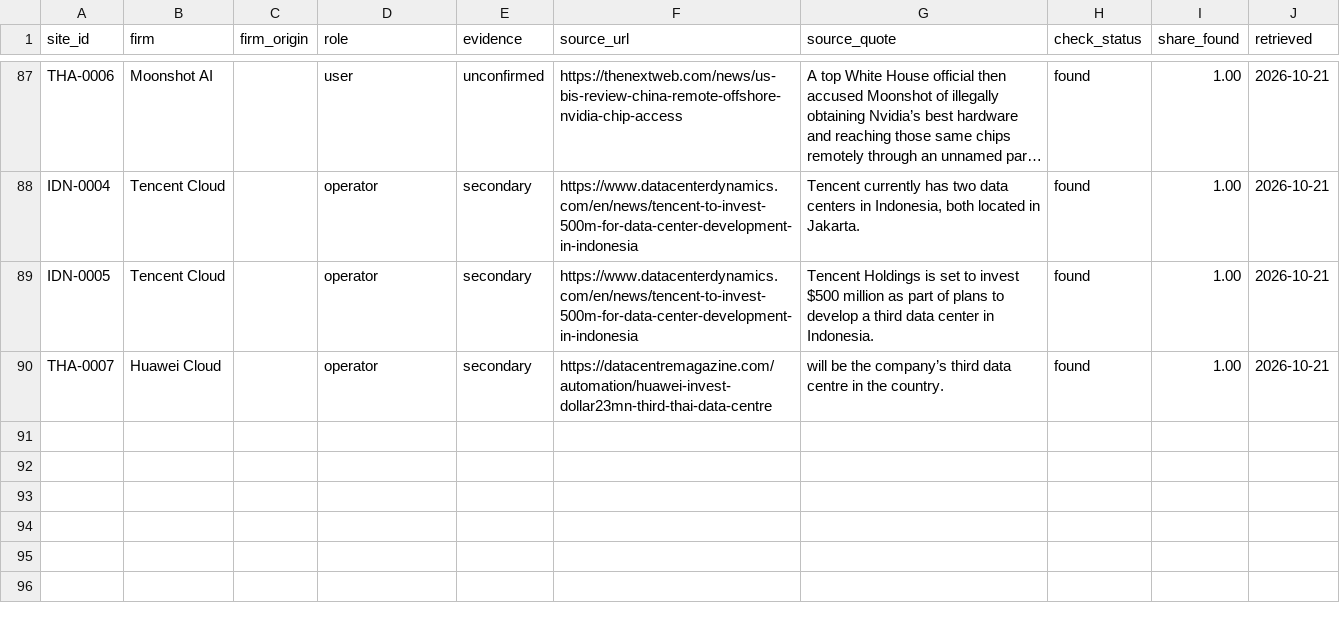
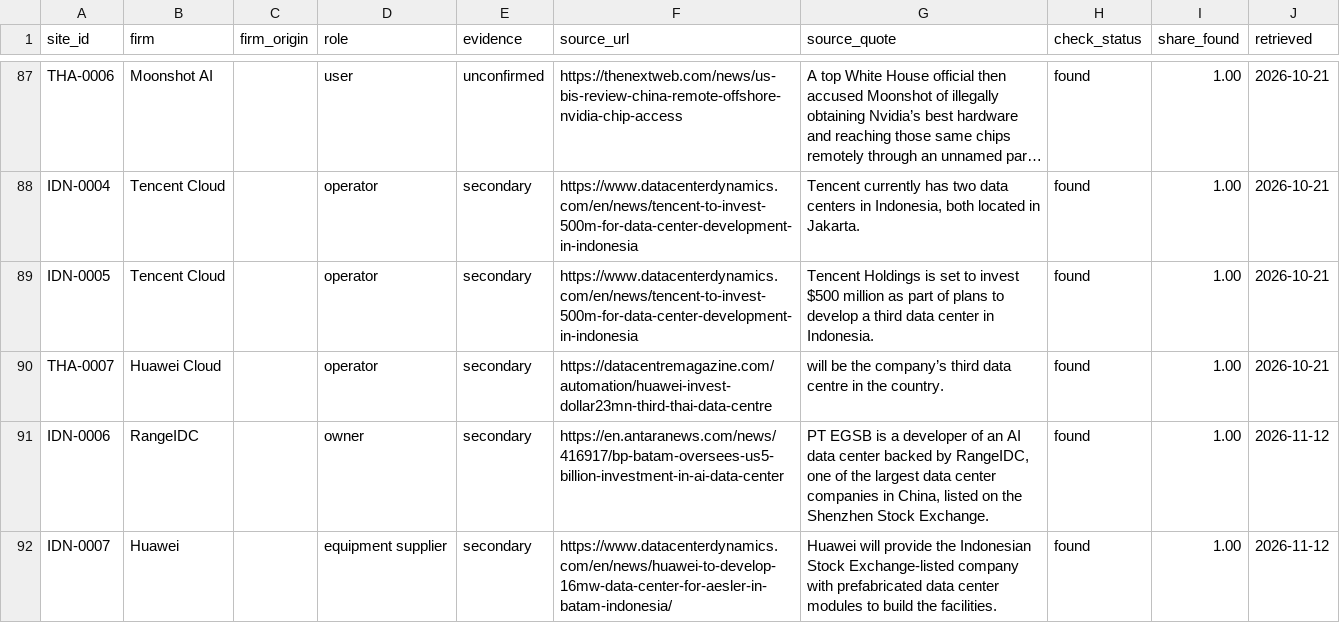
Before and after one commit to newlivehung123123/overseas_data_centres_China, a CSV file: data/site_roles.csv, drawn as a sheet; only a part is shown, gaps mark what is left out; long unchanged cells end in …; the diff names each change by its address in the sheet, - before the commit and + after, or states it on an @@ line.

```diff
--- a/data/site_roles.csv
+++ b/data/site_roles.csv
+row 91: IDN-0006 | RangeIDC |  | owner | secondary | https://en.antaranews.com/news/416917/bp-batam-oversees-us5-billion-investment-in-ai-data-center | PT EGSB is a developer of an AI data center backed by RangeIDC, one of the largest data center companies in China, listed on the Shenzhen Stock Exchange. | found | 1.00 | 2026-11-12
+row 92: IDN-0007 | Huawei |  | equipment supplier | secondary | https://www.datacenterdynamics.com/en/news/huawei-to-develop-16mw-data-center-for-aesler-in-batam-indonesia/ | Huawei will provide the Indonesian Stock Exchange-listed company with prefabricated data center modules to build the facilities. | found | 1.00 | 2026-11-12
```
Also changed, not shown: config/operator_customers.csv, config/site_roles.csv, 22 other files.
